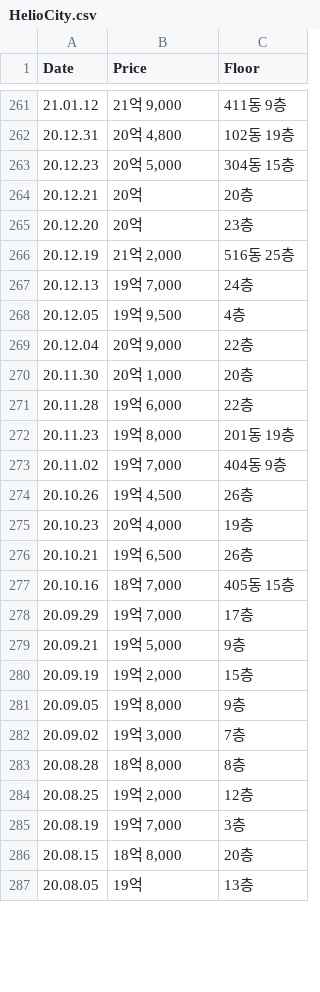
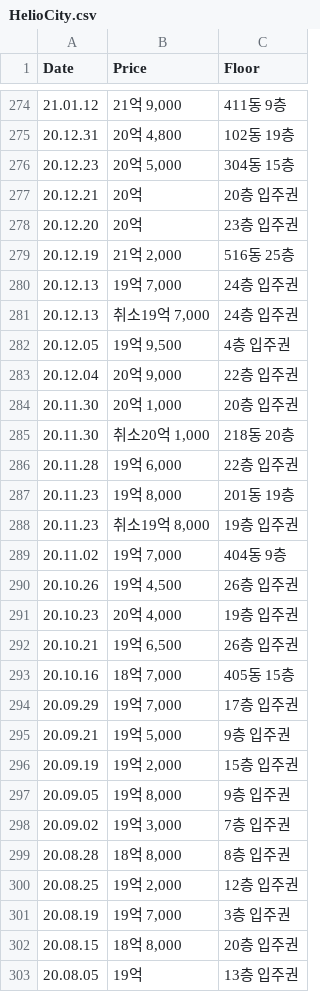
Before and after one commit to abcdefGPT-chambit/GPT_Data_analysis, a CSV file: data/HelioCity.csv, drawn as a sheet; only a part is shown, gaps mark what is left out; the diff covers the shown part only.

```diff
--- a/data/HelioCity.csv
+++ b/data/HelioCity.csv
@@ -263,25 +276,28 @@ Date,Price,Floor
 20.12.23,"20억 5,000",304동 15층
-20.12.21,20억,20층
-20.12.20,20억,23층
+20.12.21,20억,20층 입주권
+20.12.20,20억,23층 입주권
 20.12.19,"21억 2,000",516동 25층
-20.12.13,"19억 7,000",24층
-20.12.05,"19억 9,500",4층
-20.12.04,"20억 9,000",22층
-20.11.30,"20억 1,000",20층
-20.11.28,"19억 6,000",22층
+20.12.13,"19억 7,000",24층 입주권
+20.12.13,"취소19억 7,000",24층 입주권
+20.12.05,"19억 9,500",4층 입주권
+20.12.04,"20억 9,000",22층 입주권
+20.11.30,"20억 1,000",20층 입주권
+20.11.30,"취소20억 1,000",218동 20층
+20.11.28,"19억 6,000",22층 입주권
 20.11.23,"19억 8,000",201동 19층
+20.11.23,"취소19억 8,000",19층 입주권
 20.11.02,"19억 7,000",404동 9층
-20.10.26,"19억 4,500",26층
-20.10.23,"20억 4,000",19층
-20.10.21,"19억 6,500",26층
+20.10.26,"19억 4,500",26층 입주권
+20.10.23,"20억 4,000",19층 입주권
+20.10.21,"19억 6,500",26층 입주권
 20.10.16,"18억 7,000",405동 15층
-20.09.29,"19억 7,000",17층
-20.09.21,"19억 5,000",9층
-20.09.19,"19억 2,000",15층
-20.09.05,"19억 8,000",9층
-20.09.02,"19억 3,000",7층
-20.08.28,"18억 8,000",8층
-20.08.25,"19억 2,000",12층
-20.08.19,"19억 7,000",3층
-20.08.15,"18억 8,000",20층
-20.08.05,19억,13층
+20.09.29,"19억 7,000",17층 입주권
+20.09.21,"19억 5,000",9층 입주권
+20.09.19,"19억 2,000",15층 입주권
+20.09.05,"19억 8,000",9층 입주권
+20.09.02,"19억 3,000",7층 입주권
+20.08.28,"18억 8,000",8층 입주권
+20.08.25,"19억 2,000",12층 입주권
+20.08.19,"19억 7,000",3층 입주권
+20.08.15,"18억 8,000",20층 입주권
+20.08.05,19억,13층 입주권
```
Also changed, not shown: 15 added rows and 57 edited cells elsewhere in this file, 2 other files.
